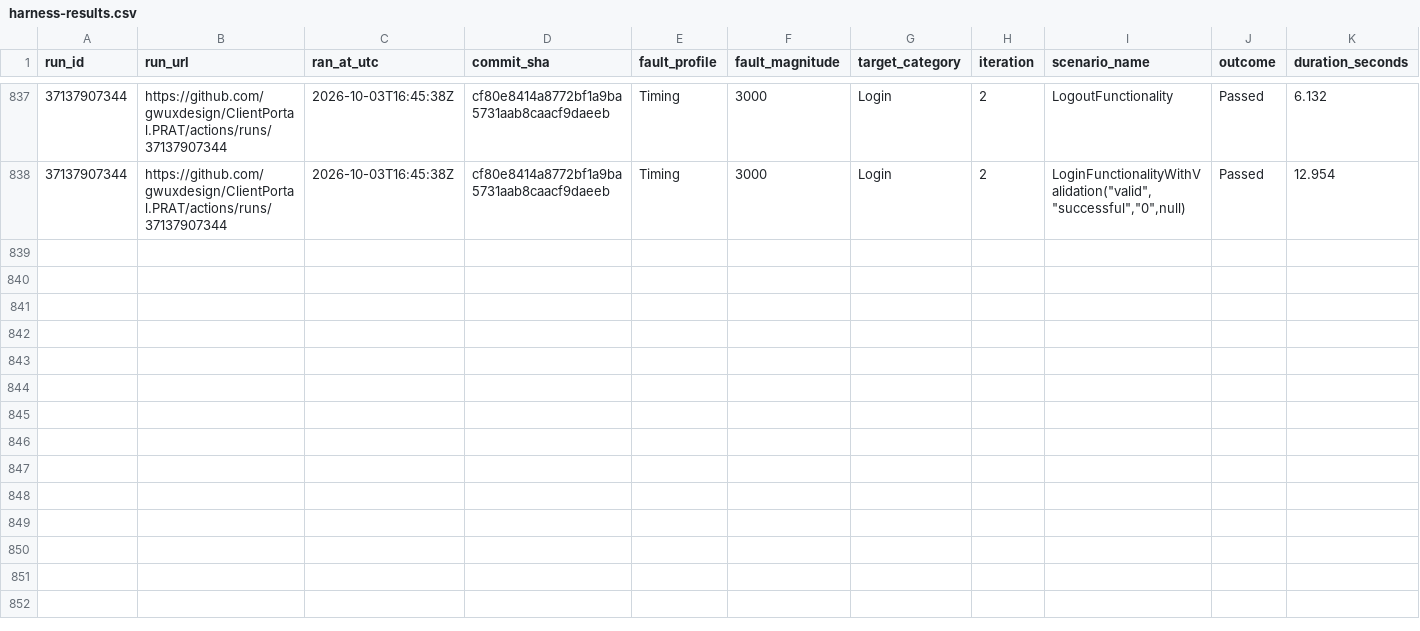
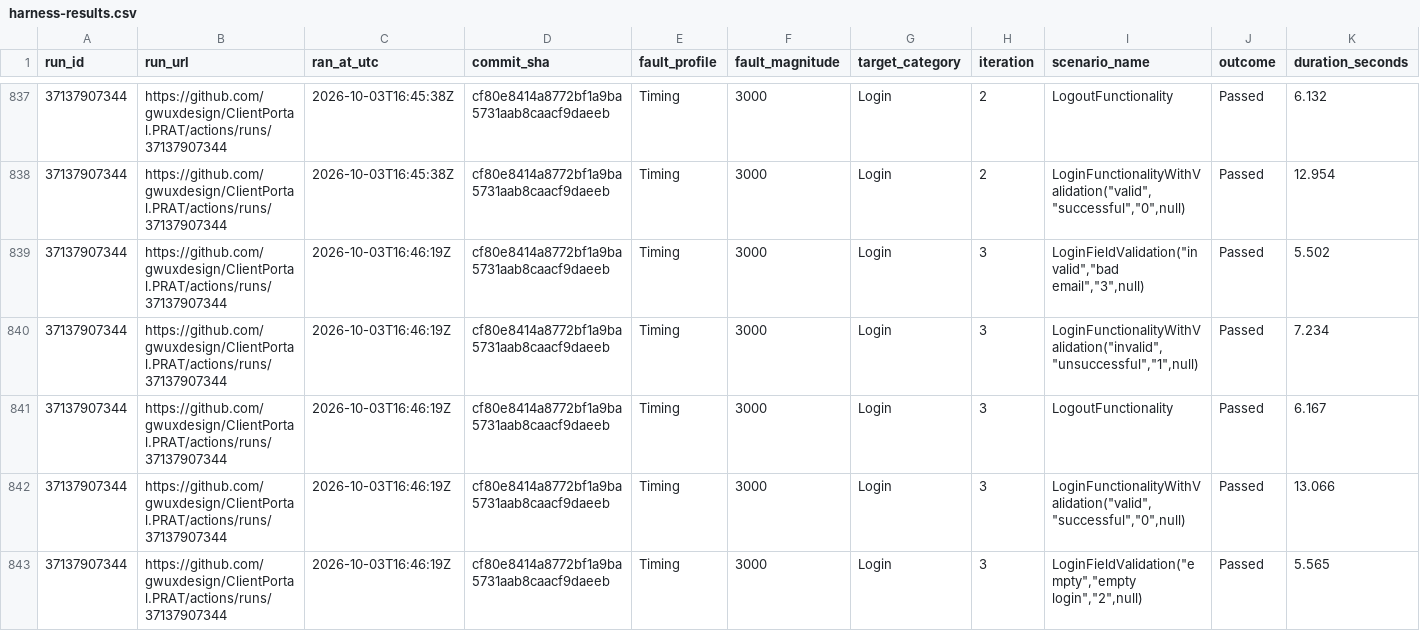
Before and after one commit to gwuxdesign/ClientPortal.PRAT, a CSV file: data/harness-results.csv, drawn as a sheet; only a part is shown, gaps mark what is left out; the diff names each change by its address in the sheet, - before the commit and + after, or states it on an @@ line.

```diff
--- a/data/harness-results.csv
+++ b/data/harness-results.csv
+row 839: 37137907344 | https://github.com/gwuxdesign/ClientPortal.PRAT/actions/runs/37137907344 | 2026-10-03T16:46:19Z | cf80e8414a8772bf1a9ba5731aab8caacf9daeeb | Timing | 3000 | Login | 3 | LoginFieldValidation("invalid","bad email","3",null) | Passed | 5.502
+row 840: 37137907344 | https://github.com/gwuxdesign/ClientPortal.PRAT/actions/runs/37137907344 | 2026-10-03T16:46:19Z | cf80e8414a8772bf1a9ba5731aab8caacf9daeeb | Timing | 3000 | Login | 3 | LoginFunctionalityWithValidation("invalid","unsuccessful","1",null) | Passed | 7.234
+row 841: 37137907344 | https://github.com/gwuxdesign/ClientPortal.PRAT/actions/runs/37137907344 | 2026-10-03T16:46:19Z | cf80e8414a8772bf1a9ba5731aab8caacf9daeeb | Timing | 3000 | Login | 3 | LogoutFunctionality | Passed | 6.167
+row 842: 37137907344 | https://github.com/gwuxdesign/ClientPortal.PRAT/actions/runs/37137907344 | 2026-10-03T16:46:19Z | cf80e8414a8772bf1a9ba5731aab8caacf9daeeb | Timing | 3000 | Login | 3 | LoginFunctionalityWithValidation("valid","successful","0",null) | Passed | 13.066
+row 843: 37137907344 | https://github.com/gwuxdesign/ClientPortal.PRAT/actions/runs/37137907344 | 2026-10-03T16:46:19Z | cf80e8414a8772bf1a9ba5731aab8caacf9daeeb | Timing | 3000 | Login | 3 | LoginFieldValidation("empty","empty login","2",null) | Passed | 5.565
```
